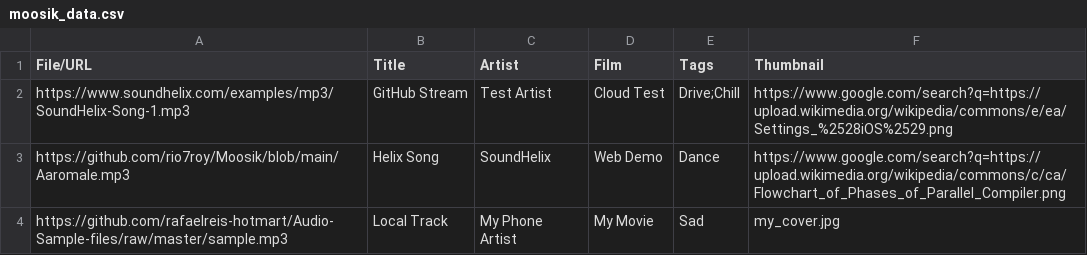
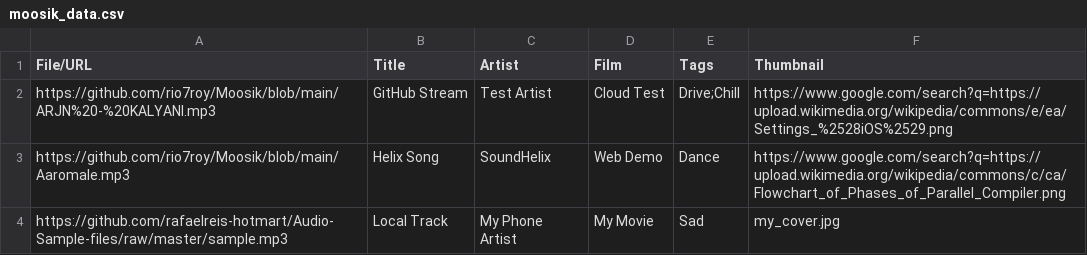
Before and after one commit to rio7roy/Moosik, a CSV file: moosik_data.csv, drawn as a sheet.

Commit message:
Update moosik_data.csv

```diff
--- a/moosik_data.csv
+++ b/moosik_data.csv
@@ -1,3 +1,3 @@
 File/URL,Title,Artist,Film,Tags,Thumbnail
-https://www.soundhelix.com/examples/mp3/SoundHelix-Song-1.mp3,GitHub Stream,Test Artist,Cloud Test,Drive;Chill,https://www.google.com/search?q=https://upload.wikimedia.org/wikipedia/commons/e/ea/Settings_%2528iOS%2529.png
+https://github.com/rio7roy/Moosik/blob/main/ARJN%20-%20KALYANI.mp3,GitHub Stream,Test Artist,Cloud Test,Drive;Chill,https://www.google.com/search?q=https://upload.wikimedia.org/wikipedia/commons/e/ea/Settings_%2528iOS%2529.png
 https://github.com/rio7roy/Moosik/blob/main/Aaromale.mp3,Helix Song,SoundHelix,Web Demo,Dance,https://www.google.com/search?q=https://upload.wikimedia.org/wikipedia/commons/c/ca/Flowchart_of_Phases_of_Parallel_Compiler.png
```
